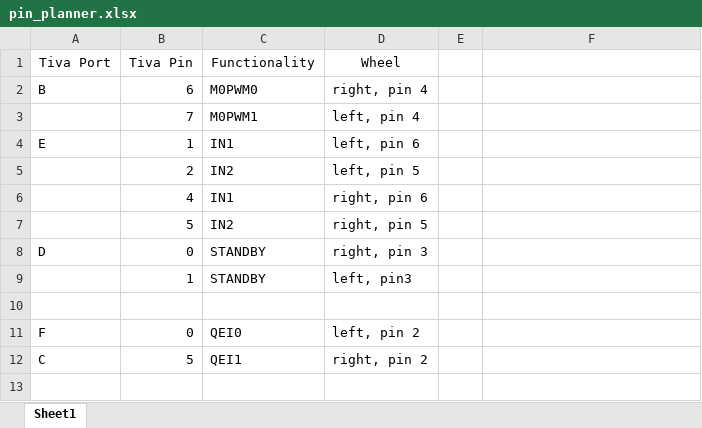
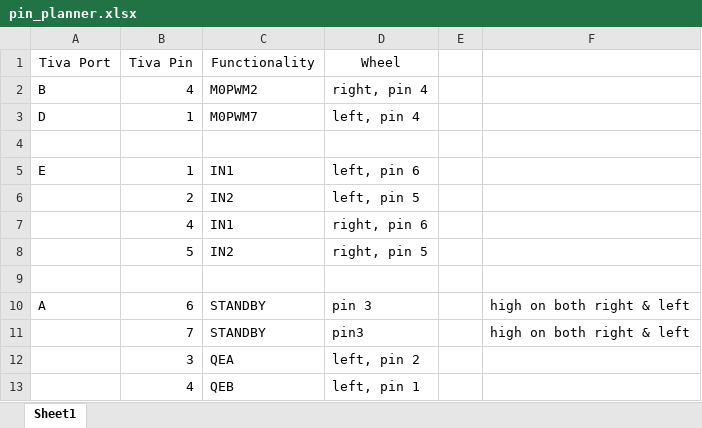
Before and after one commit to emilyyeh123/robotics_ecpe155_2022, an Excel workbook: pin_planner.xlsx, sheet Sheet1, drawn as a sheet; values as stored, in another font and other column widths than the file's, no borders; removed rows and columns are numbered as before the commit, all else as after; the diff names each change by its address in the sheet, - before the commit and + after, or states it on an @@ line.

Commit message:
Updated Pin Planner (following Uri's pins)

```diff
--- a/pin_planner.xlsx (sheet Sheet1)
+++ b/pin_planner.xlsx (sheet Sheet1)
-B2 (Tiva Pin): 6
+B2 (Tiva Pin): 4
-C2 (Functionality): M0PWM0
+C2 (Functionality): M0PWM2
+row 3: D | 1 | M0PWM7 | left, pin 4
-row 4:  | 7 | M0PWM1 | left, pin 4
+row 4: (empty)
-row 8: D | 0 | STANDBY | right, pin 3
-row 9:  | 1 | STANDBY | left, pin3
-row 11: F | 0 | QEI0 | left, pin 2
-row 12: C | 5 | QEI1 | right, pin 2
+row 10: A | 6 | STANDBY | pin 3 |  | high on both right & left
+row 11:  | 7 | STANDBY | pin3 |  | high on both right & left
+row 12:  | 3 | QEA | left, pin 2
+row 13:  | 4 | QEB | left, pin 1
```
Also changed, not shown: 3 other files.
